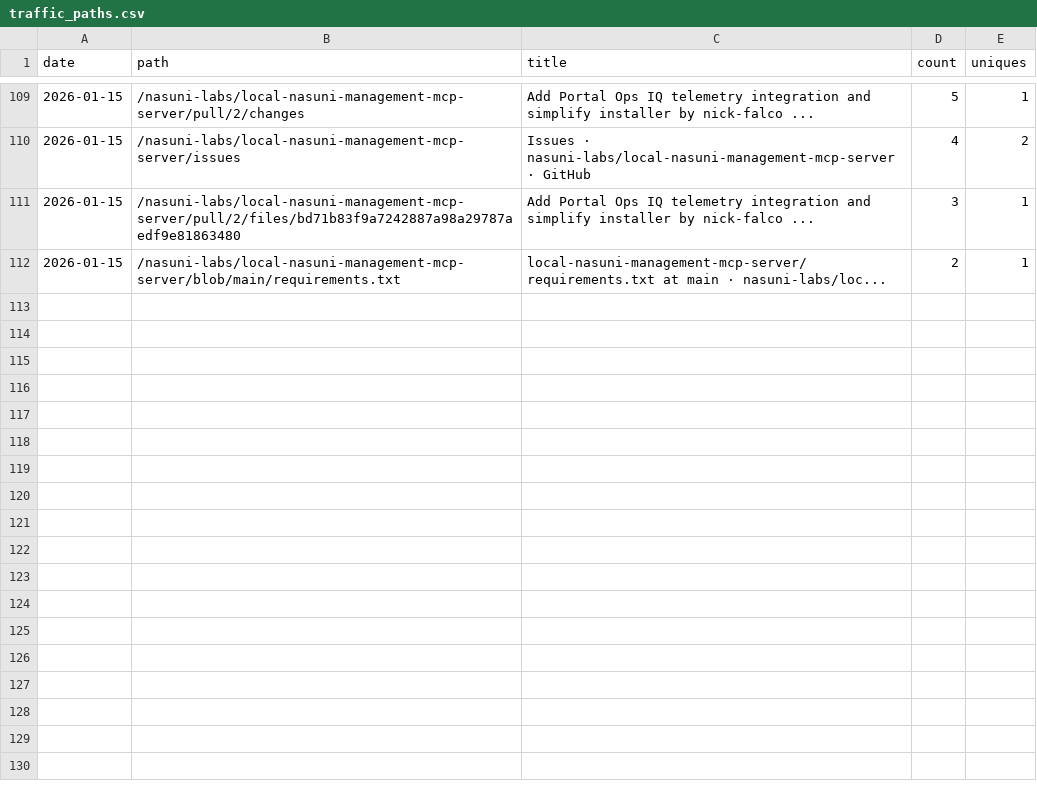
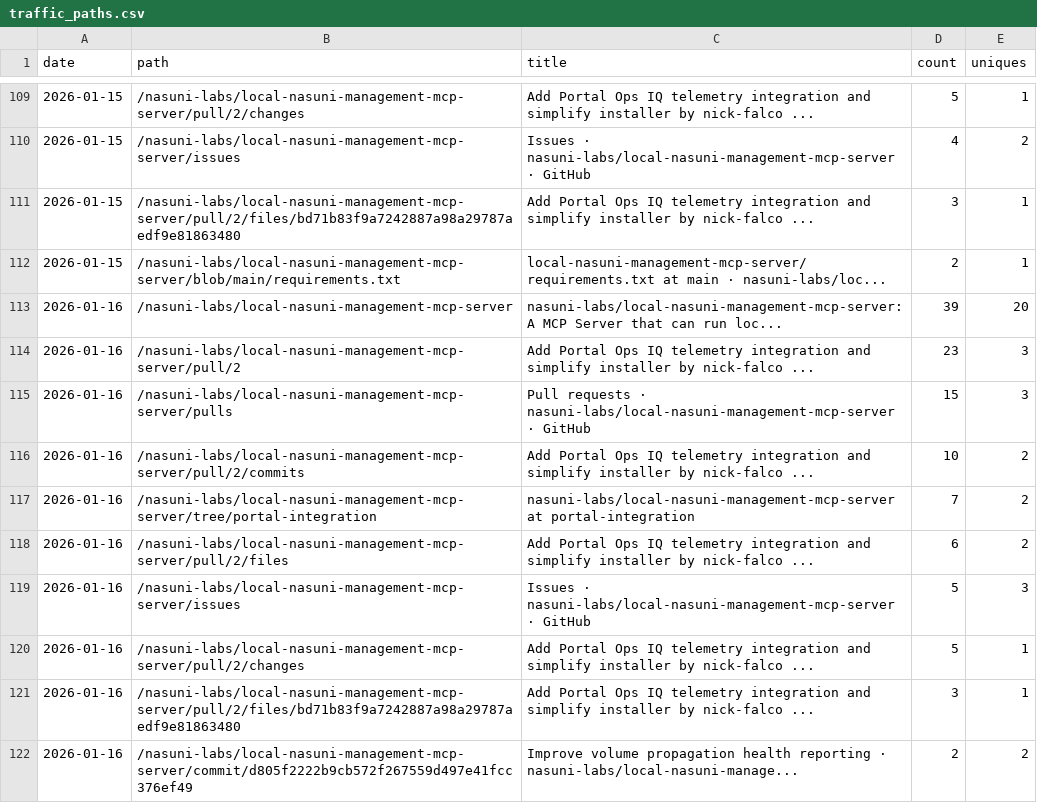
Before and after one commit to nasuni-labs/local-nasuni-management-mcp-server, a CSV file: data/traffic_paths.csv, drawn as a sheet; only a part is shown, gaps mark what is left out; the diff names each change by its address in the sheet, - before the commit and + after, or states it on an @@ line.

```diff
--- a/data/traffic_paths.csv
+++ b/data/traffic_paths.csv
+row 113: 2026-01-16 | /nasuni-labs/local-nasuni-management-mcp-server | nasuni-labs/local-nasuni-management-mcp-server: A MCP Server that can run loc... | 39 | 20
+row 114: 2026-01-16 | /nasuni-labs/local-nasuni-management-mcp-server/pull/2 | Add Portal Ops IQ telemetry integration and simplify installer by nick-falco ... | 23 | 3
+row 115: 2026-01-16 | /nasuni-labs/local-nasuni-management-mcp-server/pulls | Pull requests · nasuni-labs/local-nasuni-management-mcp-server · GitHub | 15 | 3
+row 116: 2026-01-16 | /nasuni-labs/local-nasuni-management-mcp-server/pull/2/commits | Add Portal Ops IQ telemetry integration and simplify installer by nick-falco ... | 10 | 2
+row 117: 2026-01-16 | /nasuni-labs/local-nasuni-management-mcp-server/tree/portal-integration | nasuni-labs/local-nasuni-management-mcp-server at portal-integration | 7 | 2
+row 118: 2026-01-16 | /nasuni-labs/local-nasuni-management-mcp-server/pull/2/files | Add Portal Ops IQ telemetry integration and simplify installer by nick-falco ... | 6 | 2
+row 119: 2026-01-16 | /nasuni-labs/local-nasuni-management-mcp-server/issues | Issues · nasuni-labs/local-nasuni-management-mcp-server · GitHub | 5 | 3
+row 120: 2026-01-16 | /nasuni-labs/local-nasuni-management-mcp-server/pull/2/changes | Add Portal Ops IQ telemetry integration and simplify installer by nick-falco ... | 5 | 1
+row 121: 2026-01-16 | /nasuni-labs/local-nasuni-management-mcp-server/pull/2/files/bd71b83f9a7242887a98a29787aedf9e81863480 | Add Portal Ops IQ telemetry integration and simplify installer by nick-falco ... | 3 | 1
+row 122: 2026-01-16 | /nasuni-labs/local-nasuni-management-mcp-server/commit/d805f2222b9cb572f267559d497e41fcc376ef49 | Improve volume propagation health reporting · nasuni-labs/local-nasuni-manage... | 2 | 2
```
Also changed, not shown: data/traffic_clones.csv, data/traffic_referrers.csv, 1 other file.
